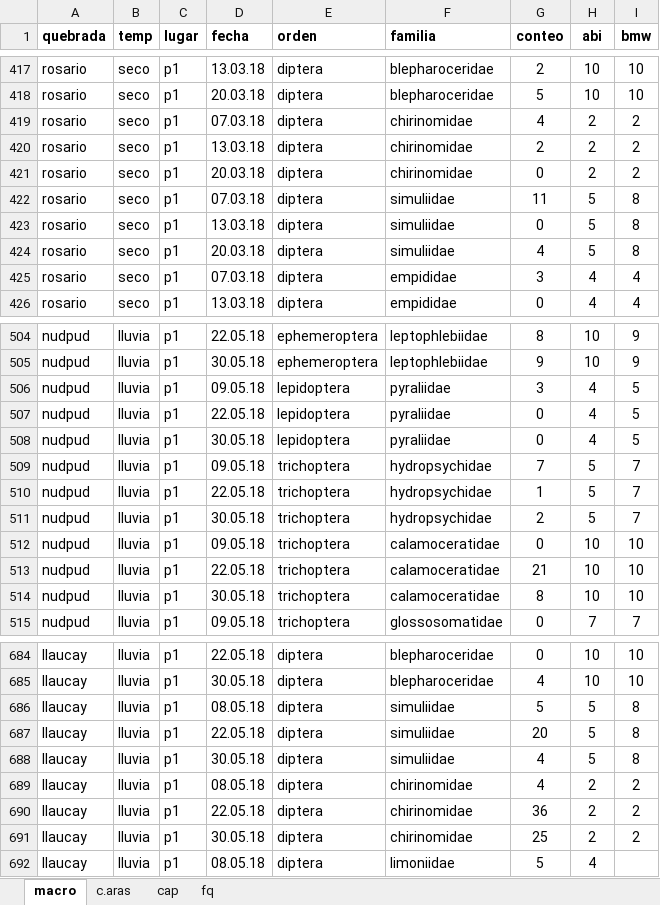
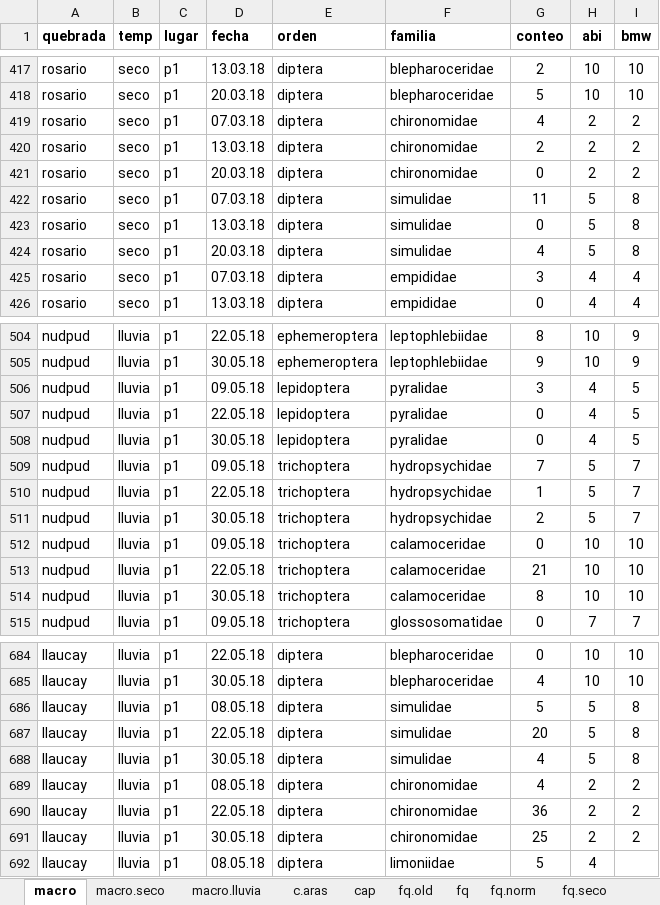
Before and after one commit to dherasb/r_script_dh, an Excel workbook: proj.macroinv/macroinv.xlsx, sheet macro, drawn as a sheet; only a part is shown, gaps mark what is left out; values as stored, in another font and other column widths than the file's, no borders; the diff covers the shown part only; the diff names each change by its address in the sheet, - before the commit and + after, or states it on an @@ line.

```diff
--- a/proj.macroinv/macroinv.xlsx (sheet macro)
+++ b/proj.macroinv/macroinv.xlsx (sheet macro)
+sheet tab: macro.seco
+sheet tab: macro.lluvia
+sheet tab: fq.old
+sheet tab: fq.norm
+sheet tab: fq.seco
-F419:F421 (familia): chirinomidae
+F419:F421 (familia): chironomidae
-F422:F424 (familia): simuliidae
+F422:F424 (familia): simulidae
-F506:F508 (familia): pyraliidae
+F506:F508 (familia): pyralidae
-F512:F514 (familia): calamoceratidae
+F512:F514 (familia): calamoceridae
-F686:F688 (familia): simuliidae
+F686:F688 (familia): simulidae
-F689:F691 (familia): chirinomidae
+F689:F691 (familia): chironomidae
```
Also changed, not shown: 63 edited cells and cell formats elsewhere in this sheet, sheet fq, other sheet tabs, proj.abejas/data.xlsx, 5 other files.
